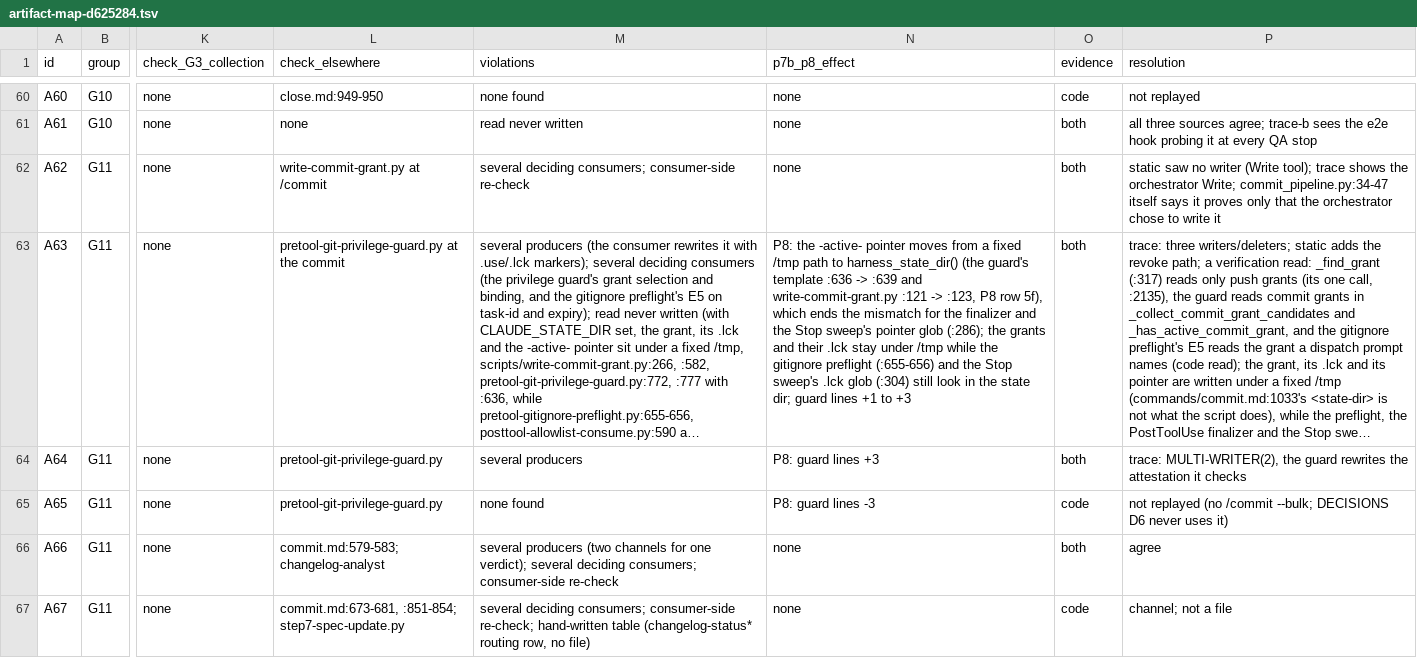
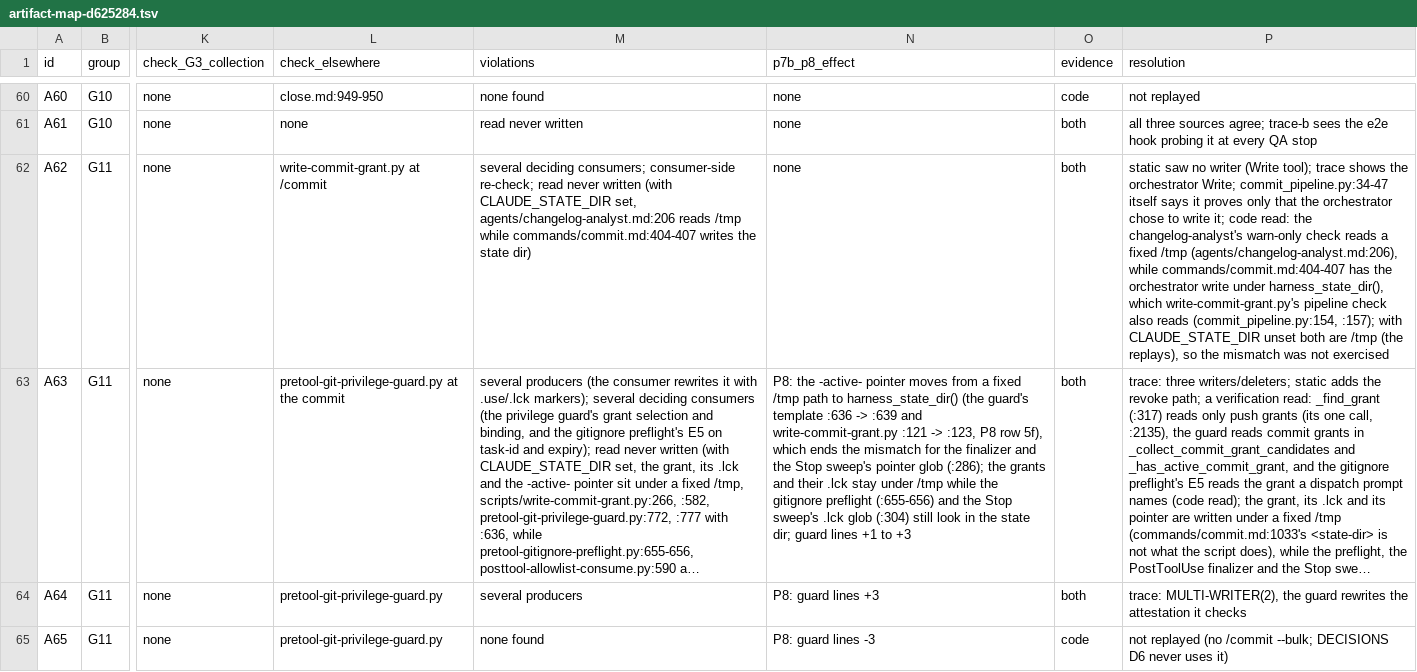
Before and after one commit to Yugoge/awesome-claude-harness, a TSV file: harness-repair-plan/inventory/artifact-map-d625284.tsv, drawn as a sheet; only a part is shown, gaps mark what is left out; the shorter side is filled out with more unchanged rows; long unchanged cells end in …; the diff names each change by its address in the sheet, - before the commit and + after, or states it on an @@ line.

```diff
--- a/harness-repair-plan/inventory/artifact-map-d625284.tsv
+++ b/harness-repair-plan/inventory/artifact-map-d625284.tsv
-M62 (violations): …consumers; consumer-side re-check
+M62 (violations): …consumers; consumer-side re-check; read never written (with CLAUDE_STATE_DIR set, agents/changelog-analyst.md:206 reads /tmp while commands/commit.md:404-407 writes the state dir)
-P62 (resolution): …to write it
+P62 (resolution): …to write it; code read: the changelog-analyst's warn-only check reads a fixed /tmp (agents/changelog-analyst.md:206), while commands/commit.md:404-407 has the orchestrator write under harness_state_dir(), which write-commit-grant.py's pipeline check also reads (commit_pipeline.py:154, :157); with CLAUDE_STATE_DIR unset both are /tmp (the replays), so the mismatch was not exercised
```
Also changed, not shown: 1 other file.
